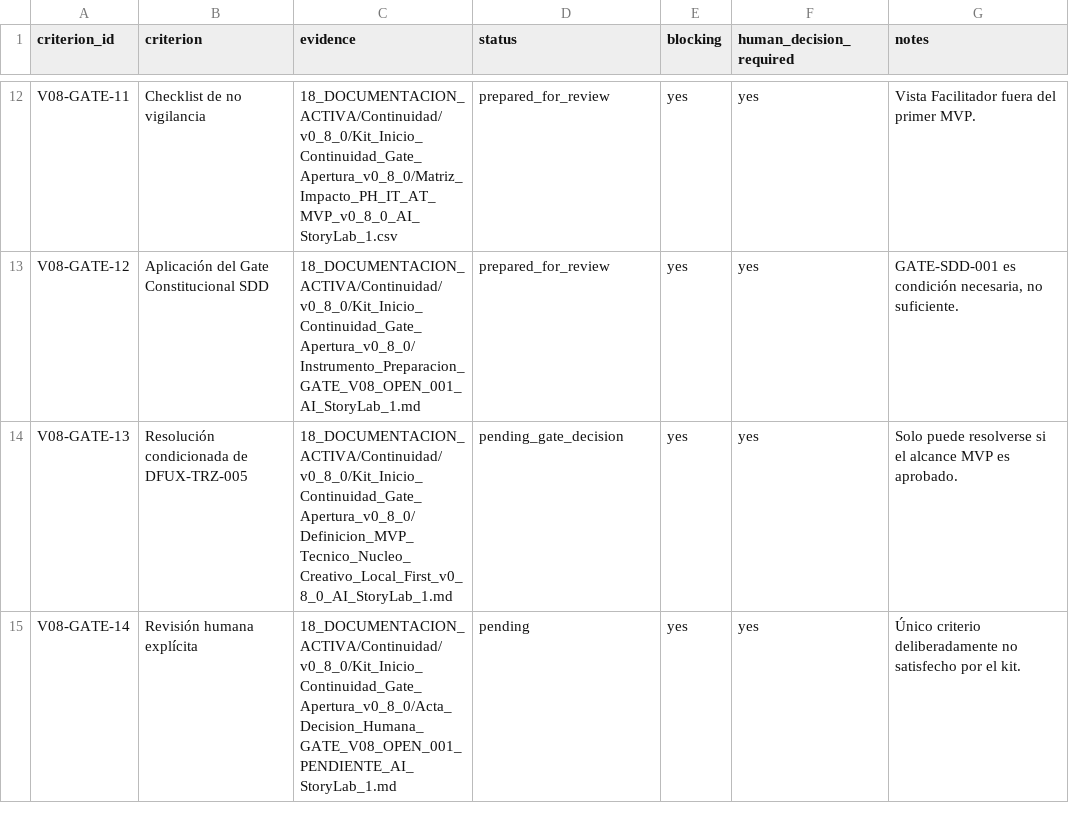
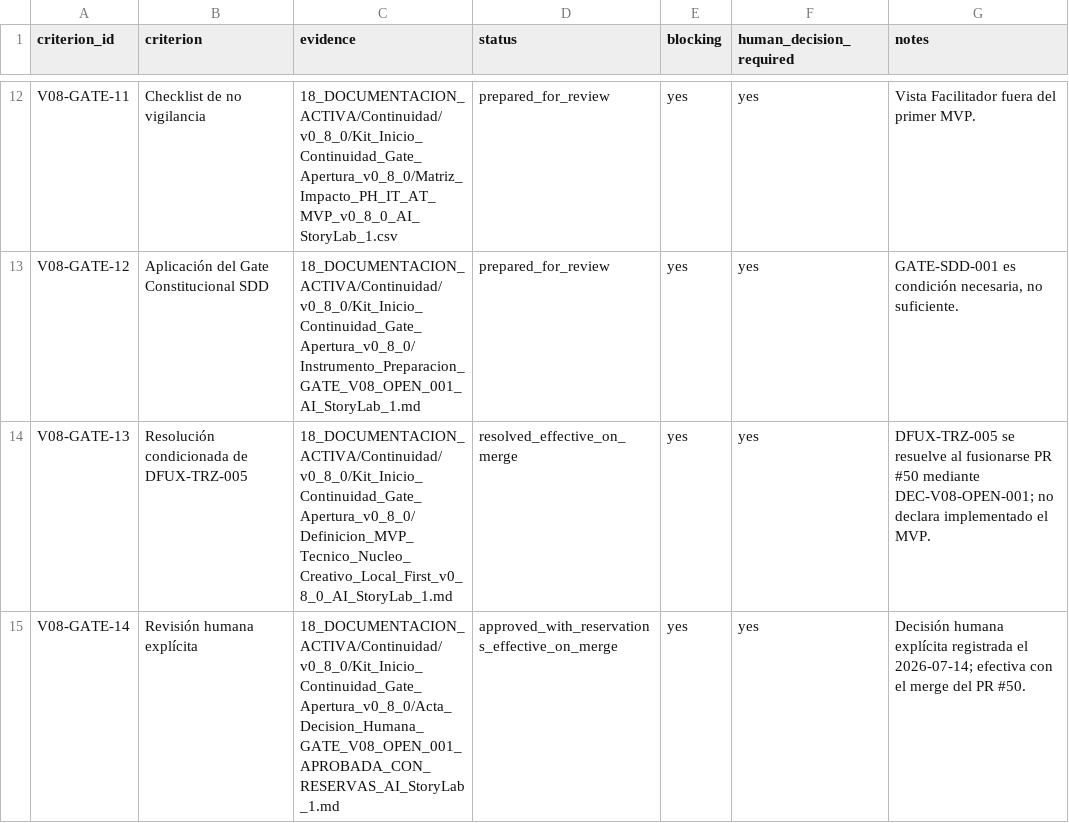
Before and after one commit to ricardojuanmorales/ai-storylab-1, a CSV file: 18_DOCUMENTACION_ACTIVA/Continuidad/v0_8_0/Kit_Inicio_Continuidad_Gate_Apertura_v0_8_0/Matriz_Criterios_Gate_Apertura_v0_8_0_AI_StoryLab_1.csv, drawn as a sheet; only a part is shown, gaps mark what is left out.

```diff
--- a/18_DOCUMENTACION_ACTIVA/Continuidad/v0_8_0/Kit_Inicio_Continuidad_Gate_Apertura_v0_8_0/Matriz_Criterios_Gate_Apertura_v0_8_0_AI_StoryLab_1.csv
+++ b/18_DOCUMENTACION_ACTIVA/Continuidad/v0_8_0/Kit_Inicio_Continuidad_Gate_Apertura_v0_8_0/Matriz_Criterios_Gate_Apertura_v0_8_0_AI_StoryLab_1.csv
@@ -13,3 +13,3 @@ V08-GATE-11,Checklist de no vigilancia,18_DOCUMENTACION_ACTIVA/Continuidad/v0_8_
 V08-GATE-12,Aplicación del Gate Constitucional SDD,18_DOCUMENTACION_ACTIVA/Continuidad/v0_8_0/Kit_Inicio_Continuidad_Gate_Apertura_v0_8_0/Instrumento_Preparacion_GATE_V08_OPEN_001_AI_StoryLab_1.md,prepared_for_review,yes,yes,"GATE-SDD-001 es condición necesaria, no suficiente."
-V08-GATE-13,Resolución condicionada de DFUX-TRZ-005,18_DOCUMENTACION_ACTIVA/Continuidad/v0_8_0/Kit_Inicio_Continuidad_Gate_Apertura_v0_8_0/Definicion_MVP_Tecnico_Nucleo_Creativo_Local_First_v0_8_0_AI_StoryLab_1.md,pending_gate_decision,yes,yes,Solo puede resolverse si el alcance MVP es aprobado.
-V08-GATE-14,Revisión humana explícita,18_DOCUMENTACION_ACTIVA/Continuidad/v0_8_0/Kit_Inicio_Continuidad_Gate_Apertura_v0_8_0/Acta_Decision_Humana_GATE_V08_OPEN_001_PENDIENTE_AI_StoryLab_1.md,pending,yes,yes,Único criterio deliberadamente no satisfecho por el kit.
+V08-GATE-13,Resolución condicionada de DFUX-TRZ-005,18_DOCUMENTACION_ACTIVA/Continuidad/v0_8_0/Kit_Inicio_Continuidad_Gate_Apertura_v0_8_0/Definicion_MVP_Tecnico_Nucleo_Creativo_Local_First_v0_8_0_AI_StoryLab_1.md,resolved_effective_on_merge,yes,yes,DFUX-TRZ-005 se resuelve al fusionarse PR #50 mediante DEC-V08-OPEN-001; no declara implementado el MVP.
+V08-GATE-14,Revisión humana explícita,18_DOCUMENTACION_ACTIVA/Continuidad/v0_8_0/Kit_Inicio_Continuidad_Gate_Apertura_v0_8_0/Acta_Decision_Humana_GATE_V08_OPEN_001_APROBADA_CON_RESERVAS_AI_StoryLab_1.md,approved_with_reservations_effective_on_merge,yes,yes,Decisión humana explícita registrada el 2026-07-14; efectiva con el merge del PR #50.
```
Also changed, not shown: 18_DOCUMENTACION_ACTIVA/Continuidad/v0_8_0/Kit_Inicio_Continuidad_Gate_Apertura_v0_8_0/Backlog_Incremental_Inicial_v0_8_0_AI_StoryLab_1.csv, 20_MANTENIMIENTO_Y_EVOLUCION/Registro_Deuda/Registro_Primario_Deuda_Activa_C7_AI_StoryLab_1.csv, 18 other files.
